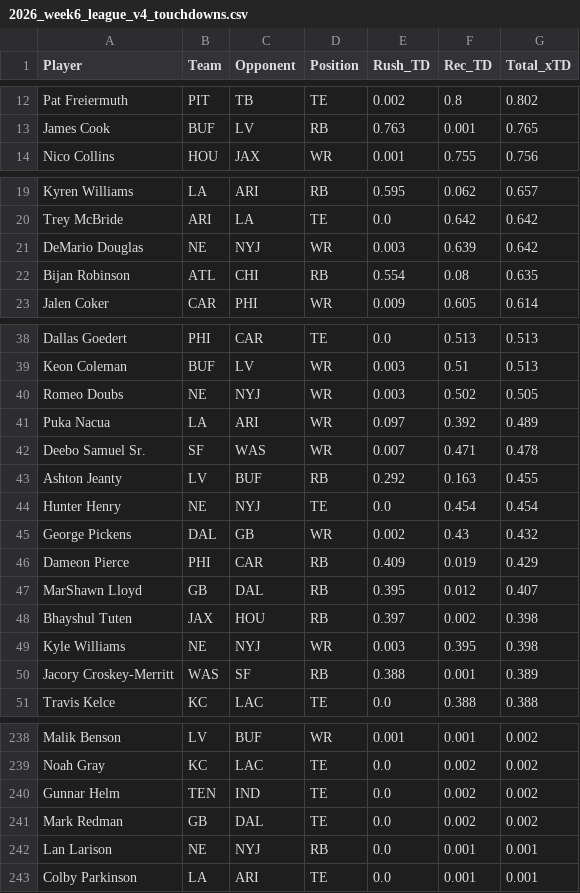
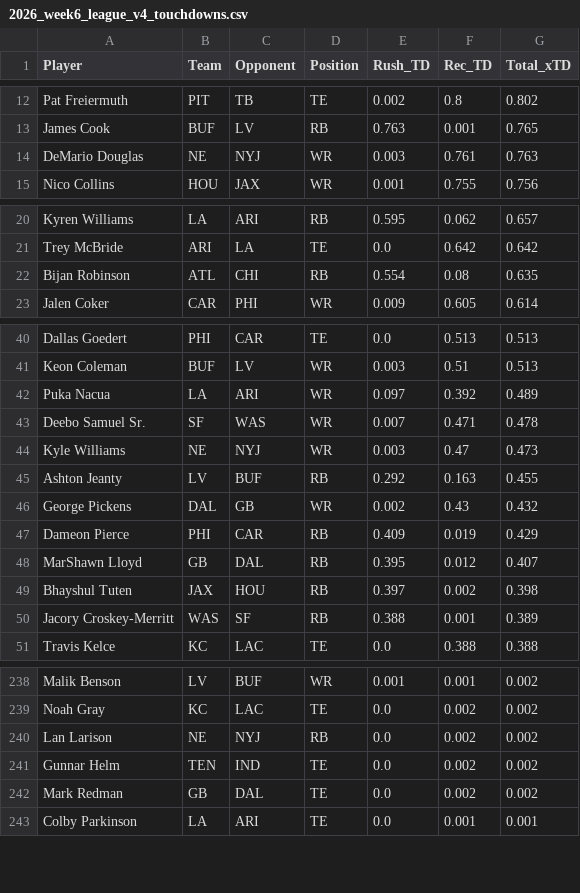
Before and after one commit to rosterxreport-cloud/roster-report-trade-analyzer, a CSV file: data/projections/2026_week6_league_v4_touchdowns.csv, drawn as a sheet; only a part is shown, gaps mark what is left out; the diff covers the shown part only.

```diff
--- a/data/projections/2026_week6_league_v4_touchdowns.csv
+++ b/data/projections/2026_week6_league_v4_touchdowns.csv
@@ -13,2 +13,3 @@ Pat Freiermuth,PIT,TB,TE,0.002,0.8,0.802
 James Cook,BUF,LV,RB,0.763,0.001,0.765
+DeMario Douglas,NE,NYJ,WR,0.003,0.761,0.763
 Nico Collins,HOU,JAX,WR,0.001,0.755,0.756
@@ -20,3 +21,2 @@ Kyren Williams,LA,ARI,RB,0.595,0.062,0.657
 Trey McBride,ARI,LA,TE,0.0,0.642,0.642
-DeMario Douglas,NE,NYJ,WR,0.003,0.639,0.642
 Bijan Robinson,ATL,CHI,RB,0.554,0.08,0.635
@@ -39,7 +41,6 @@ Dallas Goedert,PHI,CAR,TE,0.0,0.513,0.513
 Keon Coleman,BUF,LV,WR,0.003,0.51,0.513
-Romeo Doubs,NE,NYJ,WR,0.003,0.502,0.505
 Puka Nacua,LA,ARI,WR,0.097,0.392,0.489
 Deebo Samuel Sr.,SF,WAS,WR,0.007,0.471,0.478
+Kyle Williams,NE,NYJ,WR,0.003,0.47,0.473
 Ashton Jeanty,LV,BUF,RB,0.292,0.163,0.455
-Hunter Henry,NE,NYJ,TE,0.0,0.454,0.454
 George Pickens,DAL,GB,WR,0.002,0.43,0.432
@@ -48,3 +49,2 @@ MarShawn Lloyd,GB,DAL,RB,0.395,0.012,0.407
 Bhayshul Tuten,JAX,HOU,RB,0.397,0.002,0.398
-Kyle Williams,NE,NYJ,WR,0.003,0.395,0.398
 Jacory Croskey-Merritt,WAS,SF,RB,0.388,0.001,0.389
@@ -239,5 +239,5 @@ Malik Benson,LV,BUF,WR,0.001,0.001,0.002
 Noah Gray,KC,LAC,TE,0.0,0.002,0.002
+Lan Larison,NE,NYJ,RB,0.0,0.002,0.002
 Gunnar Helm,TEN,IND,TE,0.0,0.002,0.002
 Mark Redman,GB,DAL,TE,0.0,0.002,0.002
-Lan Larison,NE,NYJ,RB,0.0,0.001,0.001
 Colby Parkinson,LA,ARI,TE,0.0,0.001,0.001
```
Also changed, not shown: 4 added rows and 2 removed rows elsewhere in this file, data/projections/2026_week6_all_substack.csv, data/projections/2026_week6_qb_substack.csv, 4 other files.
